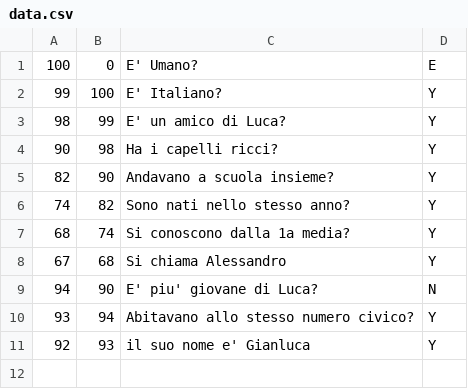
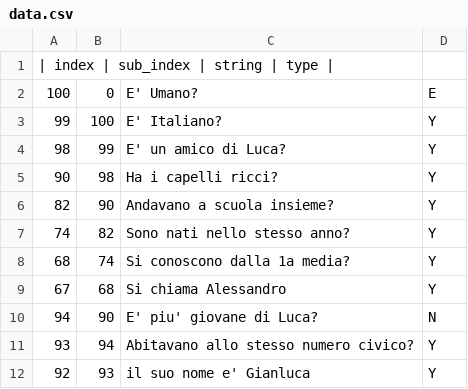
Before and after one commit to LucaPicciau/BSTProject, a CSV file: BstProjectNetCore/BstProjectNetCore/data.csv, drawn as a sheet.

```diff
--- a/BstProjectNetCore/BstProjectNetCore/data.csv
+++ b/BstProjectNetCore/BstProjectNetCore/data.csv
@@ -1 +1,2 @@
+|  index  |  sub_index  |  string  |  type  |
 100;0;E' Umano?;E
```
Also changed, not shown: 3 other files.
